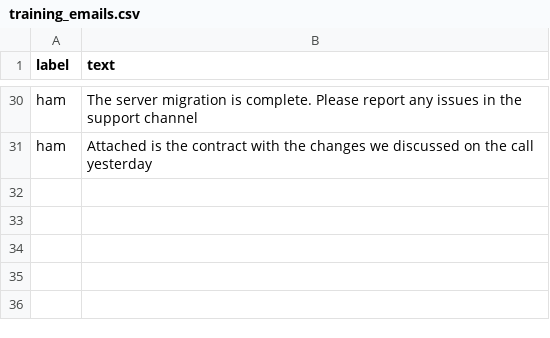
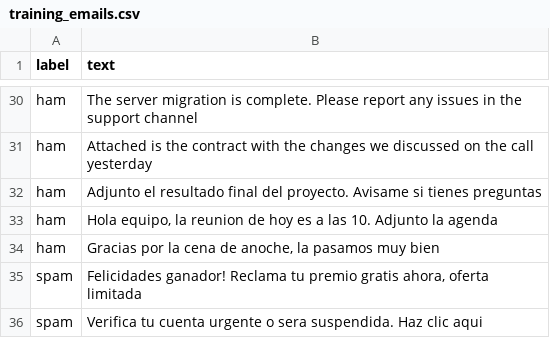
Before and after one commit to T4rl3sS/spam-detector-from-scratch, a CSV file: data/training_emails.csv, drawn as a sheet; only a part is shown, gaps mark what is left out.

Commit message:
Add Spanish training examples after false positive

```diff
--- a/data/training_emails.csv
+++ b/data/training_emails.csv
@@ -31 +31,6 @@ ham,"The server migration is complete. Please report any issues in the support c
 ham,"Attached is the contract with the changes we discussed on the call yesterday"
+ham,"Adjunto el resultado final del proyecto. Avisame si tienes preguntas"
+ham,"Hola equipo, la reunion de hoy es a las 10. Adjunto la agenda"
+ham,"Gracias por la cena de anoche, la pasamos muy bien"
+spam,"Felicidades ganador! Reclama tu premio gratis ahora, oferta limitada"
+spam,"Verifica tu cuenta urgente o sera suspendida. Haz clic aqui"
```
Also changed, not shown: 1 other file.
